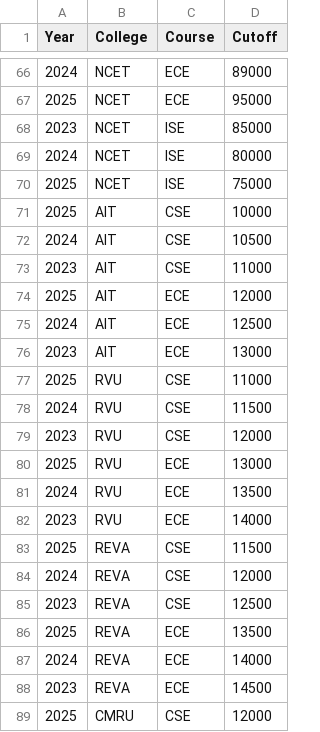
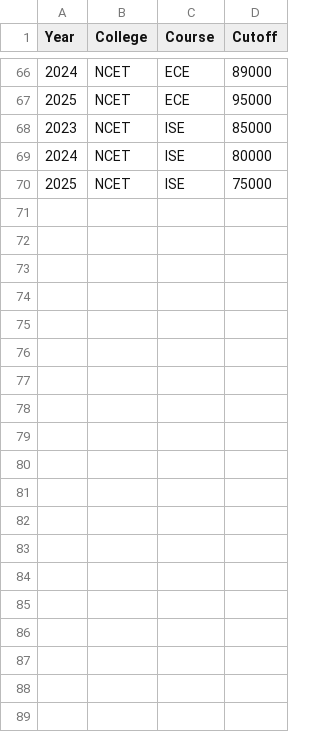
Before and after one commit to supriyadc2006-commits/CET_RANK_1, a CSV file: data.csv, drawn as a sheet; only a part is shown, gaps mark what is left out; the diff covers the shown part only; the diff names each change by its address in the sheet, - before the commit and + after, or states it on an @@ line.

Commit message:
Update data.csv

```diff
--- a/data.csv
+++ b/data.csv
-row 71: 2025 | AIT | CSE | 10000
-row 72: 2024 | AIT | CSE | 10500
-row 73: 2023 | AIT | CSE | 11000
-row 74: 2025 | AIT | ECE | 12000
-row 75: 2024 | AIT | ECE | 12500
-row 76: 2023 | AIT | ECE | 13000
-row 77: 2025 | RVU | CSE | 11000
-row 78: 2024 | RVU | CSE | 11500
-row 79: 2023 | RVU | CSE | 12000
-row 80: 2025 | RVU | ECE | 13000
-row 81: 2024 | RVU | ECE | 13500
-row 82: 2023 | RVU | ECE | 14000
-row 83: 2025 | REVA | CSE | 11500
-row 84: 2024 | REVA | CSE | 12000
-row 85: 2023 | REVA | CSE | 12500
-row 86: 2025 | REVA | ECE | 13500
-row 87: 2024 | REVA | ECE | 14000
-row 88: 2023 | REVA | ECE | 14500
-row 89: 2025 | CMRU | CSE | 12000
```
Also changed, not shown: 16 removed rows elsewhere in this file.
